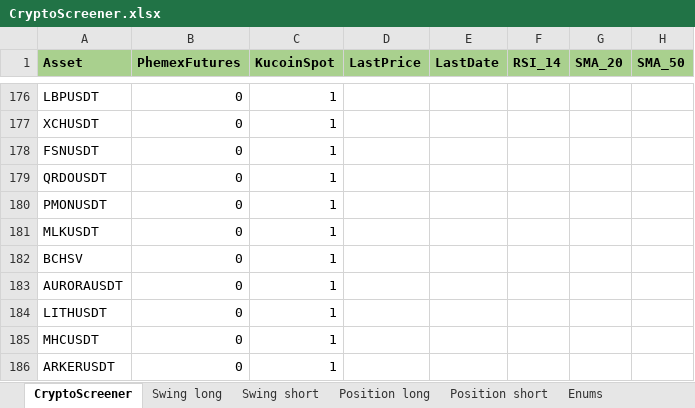
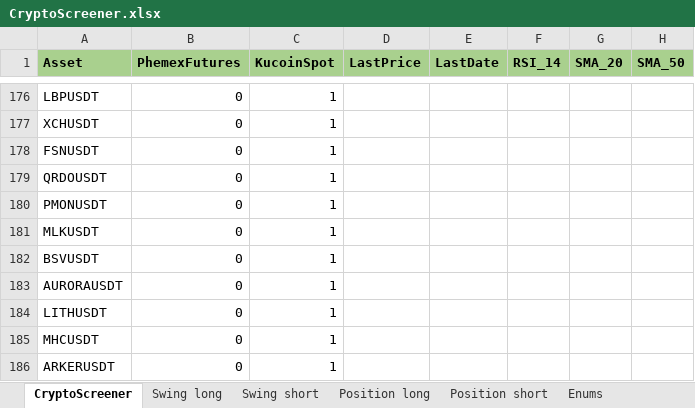
Before and after one commit to Henrikmatos/crypto-screener, an Excel workbook: data/CryptoScreener.xlsx, sheet CryptoScreener, drawn as a sheet; only a part is shown, gaps mark what is left out; values as stored, in another font and other column widths than the file's, no borders; conditional formats not drawn; the diff names each change by its address in the sheet, - before the commit and + after, or states it on an @@ line.

Commit message:
- updated CryptoScreener excel - updated run.sh - run libreoffice after compute values - updates logging

```diff
--- a/data/CryptoScreener.xlsx (sheet CryptoScreener)
+++ b/data/CryptoScreener.xlsx (sheet CryptoScreener)
-A182 (Asset): BCHSV
+A182 (Asset): BSVUSDT
```
Also changed, not shown: sheet Swing long, sheet Swing short, 2 other files.
